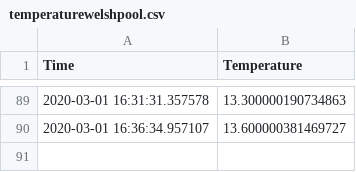
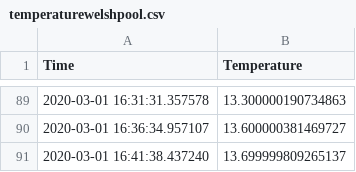
Before and after one commit to bebon901/Powys-Flooding-River-Levels, a CSV file: temperaturewelshpool.csv, drawn as a sheet; only a part is shown, gaps mark what is left out; the diff names each change by its address in the sheet, - before the commit and + after, or states it on an @@ line.

Commit message:
Description

```diff
--- a/temperaturewelshpool.csv
+++ b/temperaturewelshpool.csv
+row 91: 2020-03-01 16:41:38.437240 | 13.699999809265137
```
